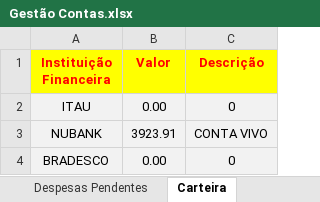
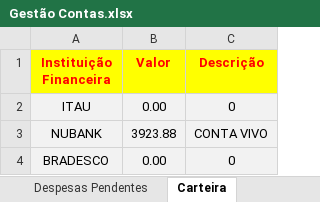
Before and after one commit to pedrokabh/GestaoContas, an Excel workbook: Another Archives/Gestão Contas.xlsx, sheet Carteira, drawn as a sheet; values as stored, in another font and other column widths than the file's, no borders; the diff names each change by its address in the sheet, - before the commit and + after, or states it on an @@ line.

```diff
--- a/Another Archives/Gestão Contas.xlsx (sheet Carteira)
+++ b/Another Archives/Gestão Contas.xlsx (sheet Carteira)
-B3 (Valor): 3923.91
+B3 (Valor): 3923.88
```
Also changed, not shown: sheet Despesas Pagas, sheet Despesas Pendentes, 2 other files.
